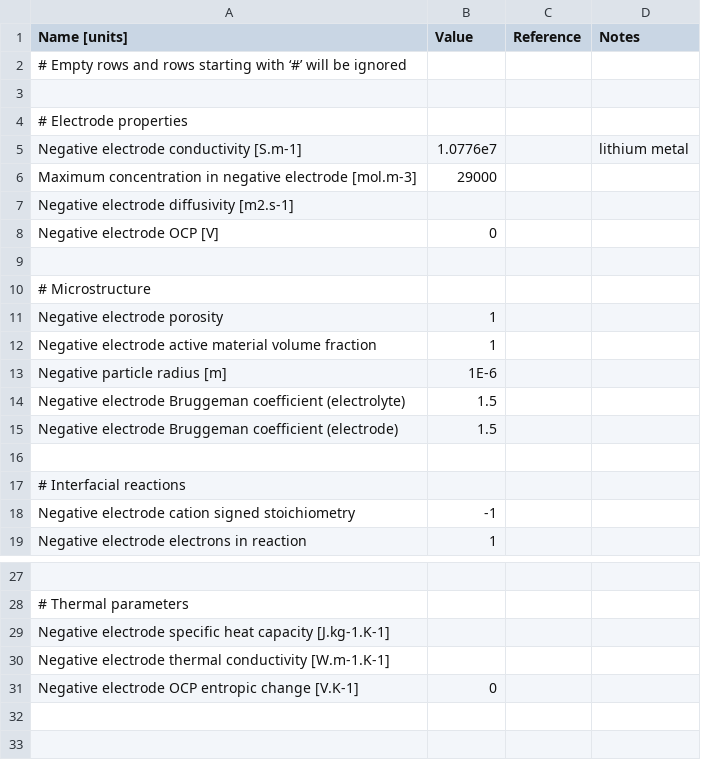
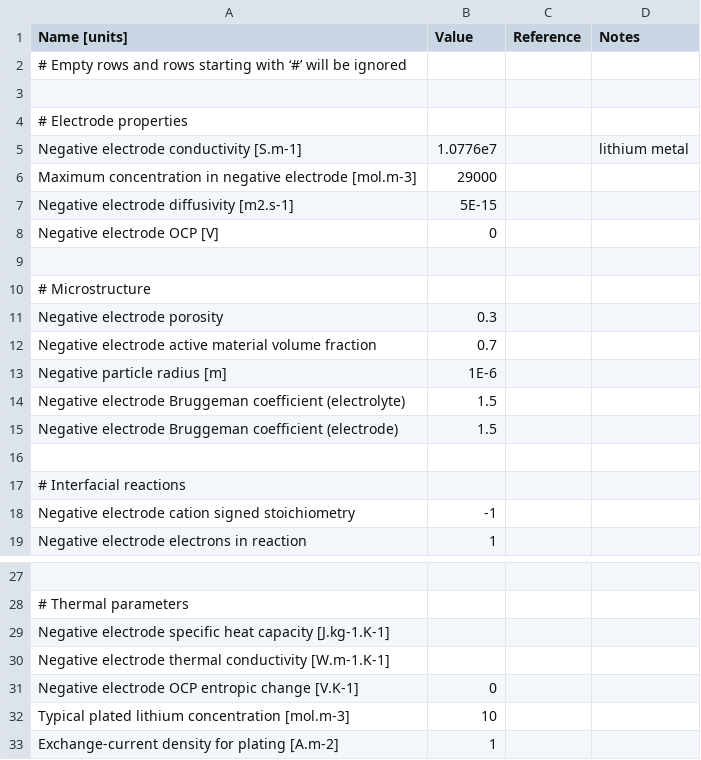
Before and after one commit to molel-gt/ssb, a CSV file: parameters/negative_electrodes/lithium_metal/parameters.csv, drawn as a sheet; only a part is shown, gaps mark what is left out.

Commit message:
refresh parameters

```diff
--- a/parameters/negative_electrodes/lithium_metal/parameters.csv
+++ b/parameters/negative_electrodes/lithium_metal/parameters.csv
@@ -6,3 +6,3 @@ Negative electrode conductivity [S.m-1],1.0776e7,,lithium metal
 Maximum concentration in negative electrode [mol.m-3],29000,,
-Negative electrode diffusivity [m2.s-1],,,
+Negative electrode diffusivity [m2.s-1],5E-15,,
 Negative electrode OCP [V],0,,
@@ -10,4 +10,4 @@ Negative electrode OCP [V],0,,
 # Microstructure,,,
-Negative electrode porosity,1,,
-Negative electrode active material volume fraction,1,,
+Negative electrode porosity,0.3,,
+Negative electrode active material volume fraction,0.7,,
 Negative particle radius [m],1E-6,,
@@ -31 +31,3 @@ Negative electrode thermal conductivity [W.m-1.K-1],,,
 Negative electrode OCP entropic change [V.K-1],0,,
+Typical plated lithium concentration [mol.m-3],10,,
+Exchange-current density for plating [A.m-2],1,,
```
Also changed, not shown: parameters/cells/Molel2021/parameters.csv, parameters/experiments/Molel2021/parameters.csv, 1 other file.
